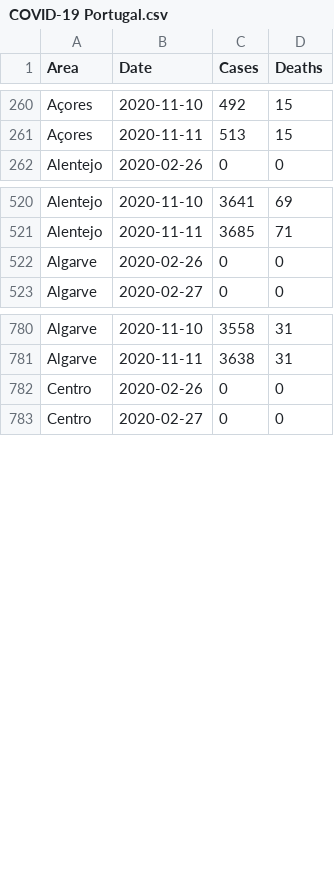
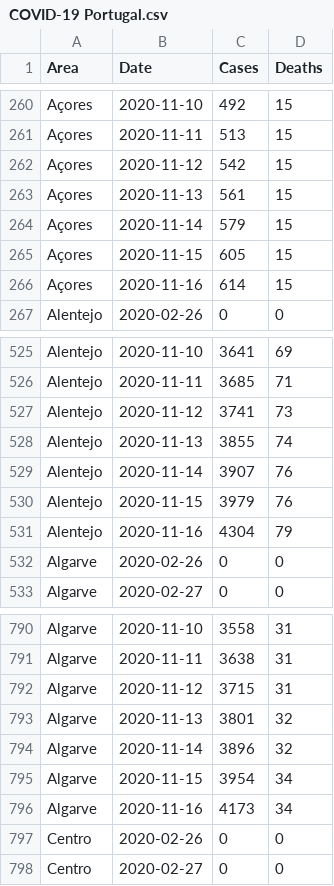
Before and after one commit to MMR-19/COVID-19-Data, a CSV file: COVID-19 Portugal.csv, drawn as a sheet; only a part is shown, gaps mark what is left out; the diff covers the shown part only; the diff names each change by its address in the sheet, - before the commit and + after, or states it on an @@ line.

Commit message:
Portugal - 16/Nov/2020

```diff
--- a/COVID-19 Portugal.csv
+++ b/COVID-19 Portugal.csv
+row 262: Açores | 2020-11-12 | 542 | 15
+row 263: Açores | 2020-11-13 | 561 | 15
+row 264: Açores | 2020-11-14 | 579 | 15
+row 265: Açores | 2020-11-15 | 605 | 15
+row 266: Açores | 2020-11-16 | 614 | 15
+row 527: Alentejo | 2020-11-12 | 3741 | 73
+row 528: Alentejo | 2020-11-13 | 3855 | 74
+row 529: Alentejo | 2020-11-14 | 3907 | 76
+row 530: Alentejo | 2020-11-15 | 3979 | 76
+row 531: Alentejo | 2020-11-16 | 4304 | 79
+row 792: Algarve | 2020-11-12 | 3715 | 31
+row 793: Algarve | 2020-11-13 | 3801 | 32
+row 794: Algarve | 2020-11-14 | 3896 | 32
+row 795: Algarve | 2020-11-15 | 3954 | 34
+row 796: Algarve | 2020-11-16 | 4173 | 34
```
Also changed, not shown: 20 added rows elsewhere in this file.
